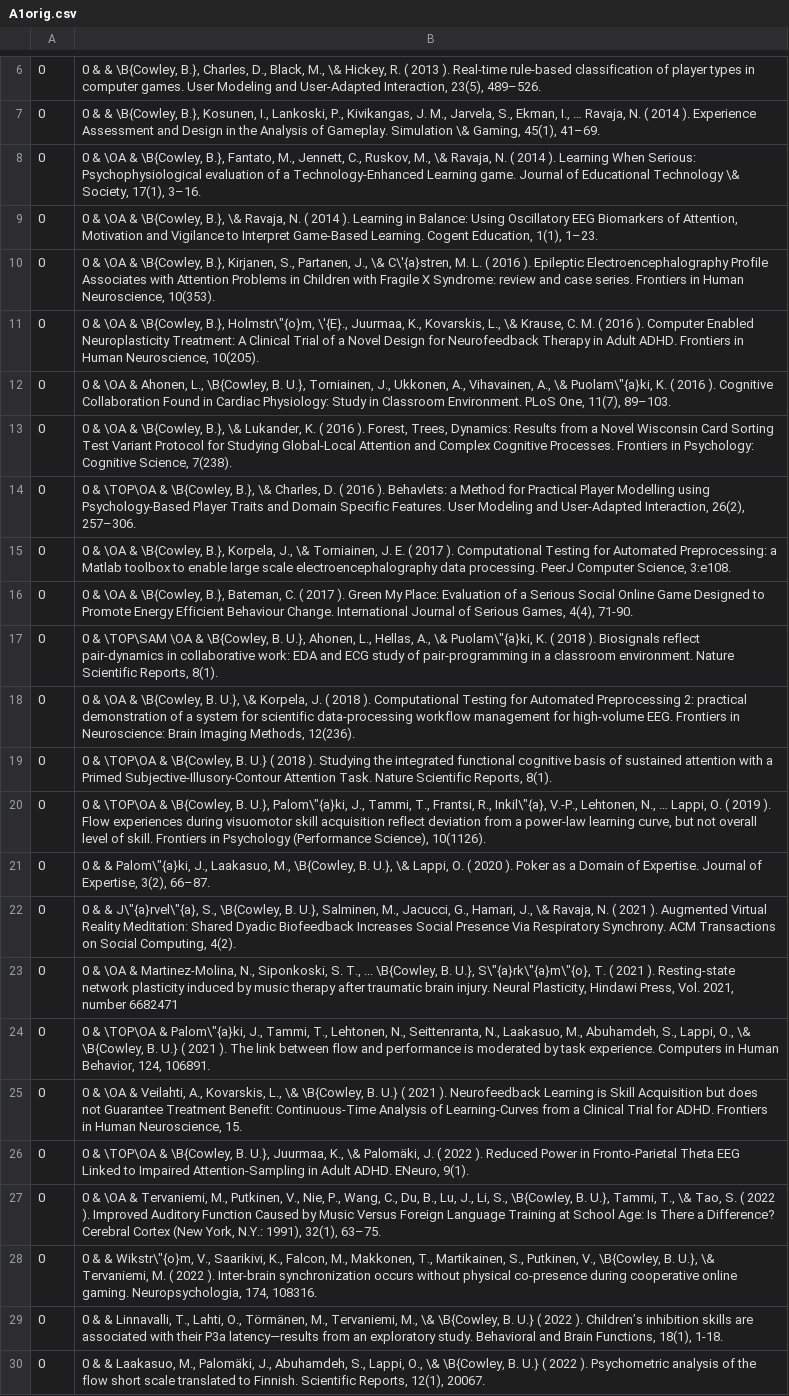
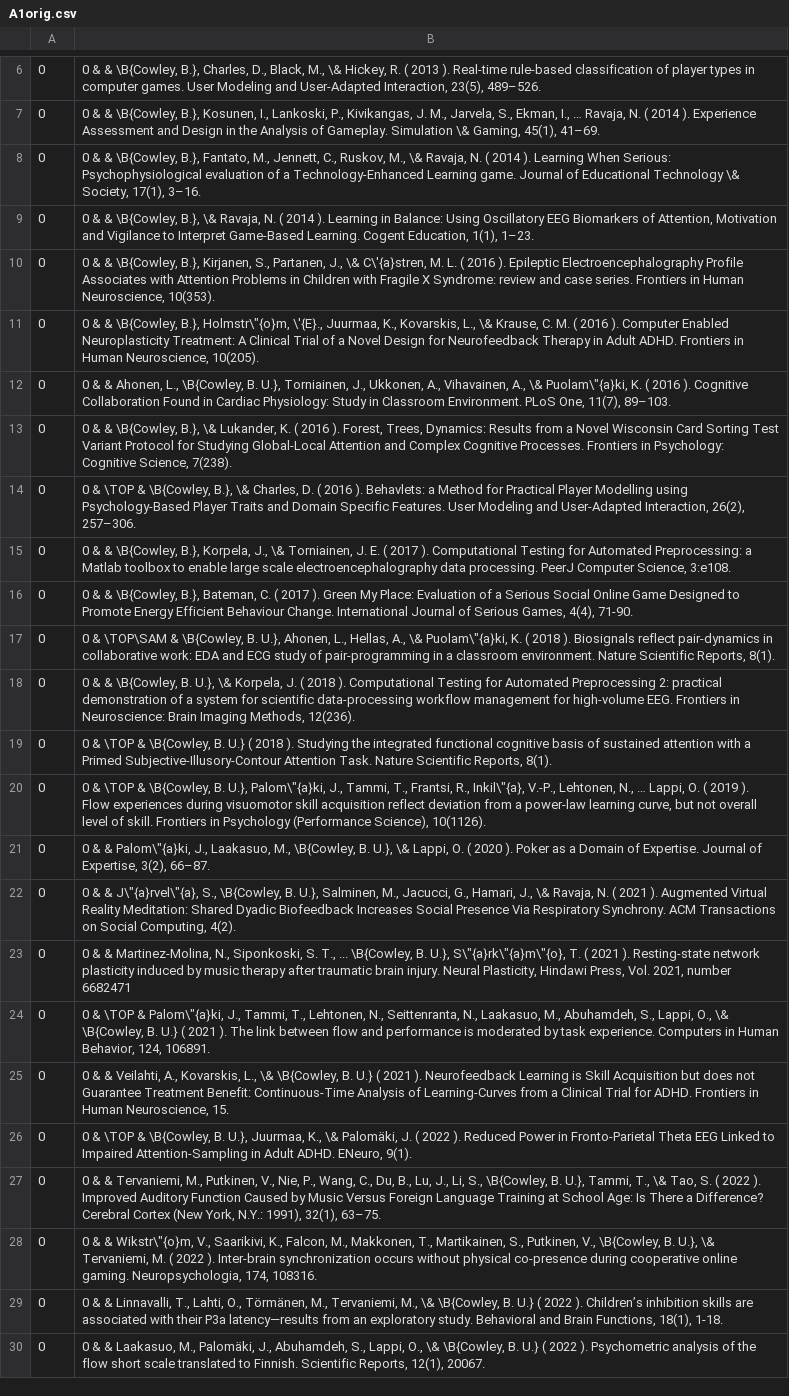
Before and after one commit to zenBen/citation-management, a CSV file: orig/A1orig.csv, drawn as a sheet; only a part is shown, gaps mark what is left out; the diff names each change by its address in the sheet, - before the commit and + after, or states it on an @@ line.

```diff
--- a/orig/A1orig.csv
+++ b/orig/A1orig.csv
-B8: 0 & \OA & \B{Cowley,…
+B8: 0 & & \B{Cowley,…
-B9: 0 & \OA & \B{Cowley,…
+B9: 0 & & \B{Cowley,…
-B10: 0 & \OA & \B{Cowley,…
+B10: 0 & & \B{Cowley,…
-B11: 0 & \OA & \B{Cowley,…
+B11: 0 & & \B{Cowley,…
-B12: 0 & \OA & Ahonen,…
+B12: 0 & & Ahonen,…
-B13: 0 & \OA & \B{Cowley,…
+B13: 0 & & \B{Cowley,…
-B14: 0 & \TOP\OA & \B{Cowley,…
+B14: 0 & \TOP & \B{Cowley,…
-B15: 0 & \OA & \B{Cowley,…
+B15: 0 & & \B{Cowley,…
-B16: 0 & \OA & \B{Cowley,…
+B16: 0 & & \B{Cowley,…
-B17: …& \TOP\SAM \OA & \B{Cowley,…
+B17: …& \TOP\SAM & \B{Cowley,…
-B18: 0 & \OA & \B{Cowley,…
+B18: 0 & & \B{Cowley,…
-B19: 0 & \TOP\OA & \B{Cowley,…
+B19: 0 & \TOP & \B{Cowley,…
-B20: 0 & \TOP\OA & \B{Cowley,…
+B20: 0 & \TOP & \B{Cowley,…
-B23: 0 & \OA & Martinez-Molina,…
+B23: 0 & & Martinez-Molina,…
-B24: 0 & \TOP\OA & Palom\"{a}ki,…
+B24: 0 & \TOP & Palom\"{a}ki,…
-B25: 0 & \OA & Veilahti,…
+B25: 0 & & Veilahti,…
-B26: 0 & \TOP\OA & \B{Cowley,…
+B26: 0 & \TOP & \B{Cowley,…
-B27: 0 & \OA & Tervaniemi,…
+B27: 0 & & Tervaniemi,…
```
Also changed, not shown: gen/A1.csv, gen/A2.csv, 3 other files.
